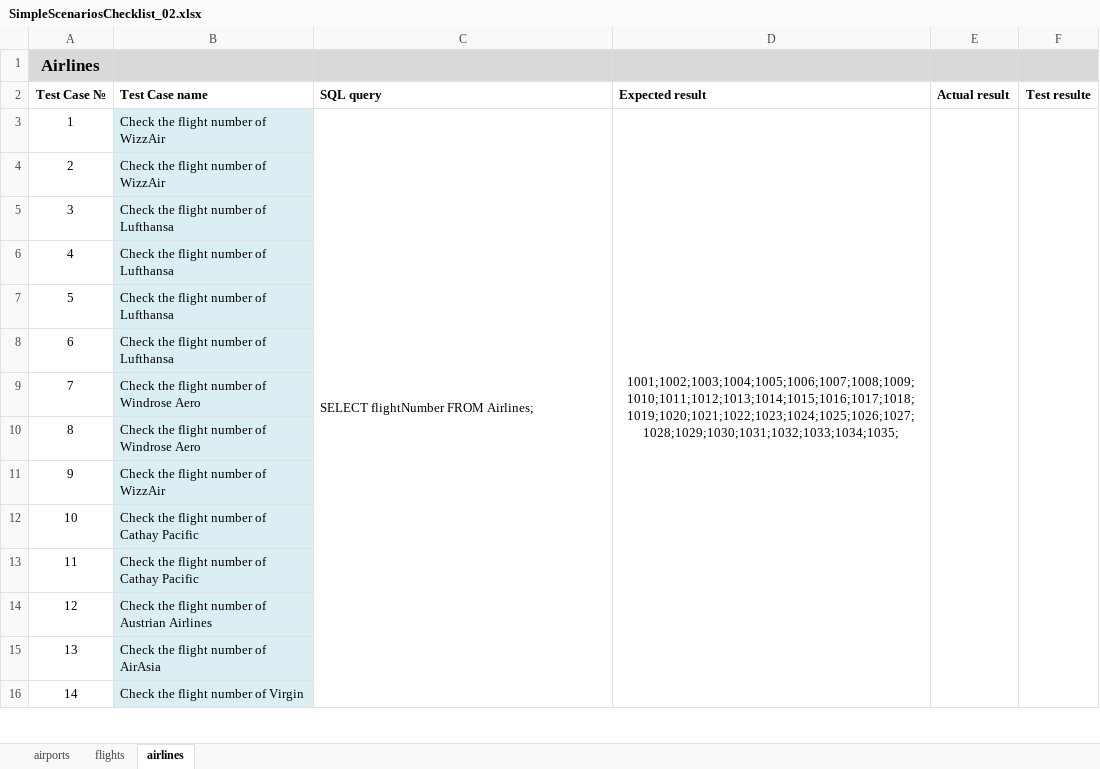
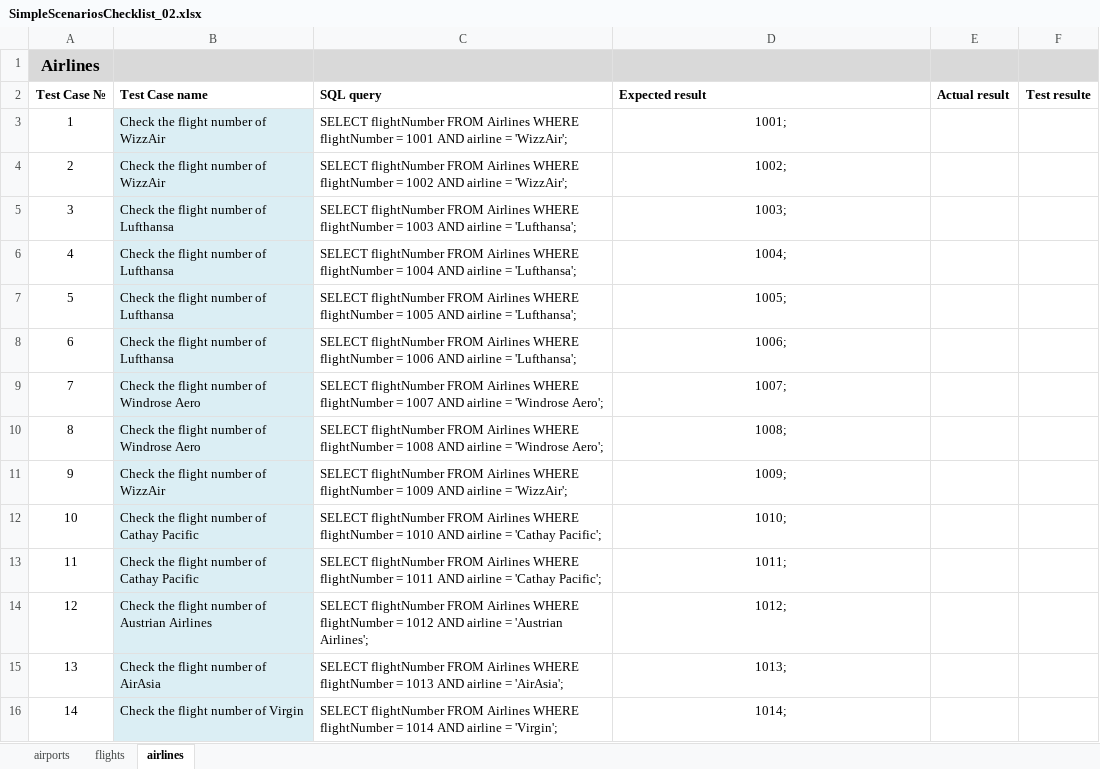
Before and after one commit to Avedon-007/TestGitRepo, an Excel workbook: AndyTEST/Libs/SimpleScenariosChecklist_02.xlsx, sheet airlines, drawn as a sheet; only a part is shown; values as stored, in another font and other column widths than the file's, no borders; the diff covers the shown part only; the diff names each change by its address in the sheet, - before the commit and + after, or states it on an @@ line.

```diff
--- a/AndyTEST/Libs/SimpleScenariosChecklist_02.xlsx (sheet airlines)
+++ b/AndyTEST/Libs/SimpleScenariosChecklist_02.xlsx (sheet airlines)
-C3 (SQL query): …flightNumber FROM Airlines;
+C3 (SQL query): …flightNumber FROM Airlines WHERE flightNumber = 1001 AND airline = 'WizzAir';
-C3:C37 merged
-D3 (Expected result): 1001;1002;1003;1004;1005;1006;1007;1008;1009;1010;1011;1012;1013;1014;1015;1016;1017;1018;1019;1020;1021;1022;1023;1024;1025;1026;1027;1028;1029;1030;1031;1032;1033;1034;1035;
+D3 (Expected result): 1001;
-D3:D37 merged
-E3:E37 merged
-F3:F37 merged
-C4 (SQL query): (empty)
+C4 (SQL query): SELECT flightNumber FROM Airlines WHERE flightNumber = 1002 AND airline = 'WizzAir';
-D4 (Expected result): (empty)
+D4 (Expected result): 1002;
-C5 (SQL query): (empty)
+C5 (SQL query): SELECT flightNumber FROM Airlines WHERE flightNumber = 1003 AND airline = 'Lufthansa';
-D5 (Expected result): (empty)
+D5 (Expected result): 1003;
-C6 (SQL query): (empty)
+C6 (SQL query): SELECT flightNumber FROM Airlines WHERE flightNumber = 1004 AND airline = 'Lufthansa';
-D6 (Expected result): (empty)
+D6 (Expected result): 1004;
-C7 (SQL query): (empty)
+C7 (SQL query): SELECT flightNumber FROM Airlines WHERE flightNumber = 1005 AND airline = 'Lufthansa';
-D7 (Expected result): (empty)
+D7 (Expected result): 1005;
-C8 (SQL query): (empty)
+C8 (SQL query): SELECT flightNumber FROM Airlines WHERE flightNumber = 1006 AND airline = 'Lufthansa';
-D8 (Expected result): (empty)
+D8 (Expected result): 1006;
-C9 (SQL query): (empty)
+C9 (SQL query): SELECT flightNumber FROM Airlines WHERE flightNumber = 1007 AND airline = 'Windrose Aero';
-D9 (Expected result): (empty)
+D9 (Expected result): 1007;
-C10 (SQL query): (empty)
+C10 (SQL query): SELECT flightNumber FROM Airlines WHERE flightNumber = 1008 AND airline = 'Windrose Aero';
-D10 (Expected result): (empty)
+D10 (Expected result): 1008;
-C11 (SQL query): (empty)
+C11 (SQL query): SELECT flightNumber FROM Airlines WHERE flightNumber = 1009 AND airline = 'WizzAir';
-D11 (Expected result): (empty)
+D11 (Expected result): 1009;
-C12 (SQL query): (empty)
+C12 (SQL query): SELECT flightNumber FROM Airlines WHERE flightNumber = 1010 AND airline = 'Cathay Pacific';
-D12 (Expected result): (empty)
+D12 (Expected result): 1010;
-C13 (SQL query): (empty)
+C13 (SQL query): SELECT flightNumber FROM Airlines WHERE flightNumber = 1011 AND airline = 'Cathay Pacific';
-D13 (Expected result): (empty)
+D13 (Expected result): 1011;
-C14 (SQL query): (empty)
+C14 (SQL query): SELECT flightNumber FROM Airlines WHERE flightNumber = 1012 AND airline = 'Austrian Airlines';
-D14 (Expected result): (empty)
+D14 (Expected result): 1012;
-C15 (SQL query): (empty)
+C15 (SQL query): SELECT flightNumber FROM Airlines WHERE flightNumber = 1013 AND airline = 'AirAsia';
-D15 (Expected result): (empty)
+D15 (Expected result): 1013;
-C16 (SQL query): (empty)
+C16 (SQL query): SELECT flightNumber FROM Airlines WHERE flightNumber = 1014 AND airline = 'Virgin';
-D16 (Expected result): (empty)
+D16 (Expected result): 1014;
```
Also changed, not shown: 42 edited cells elsewhere in this sheet, sheet airports, 13 other files.
